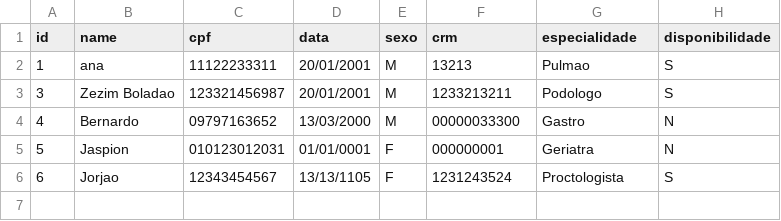
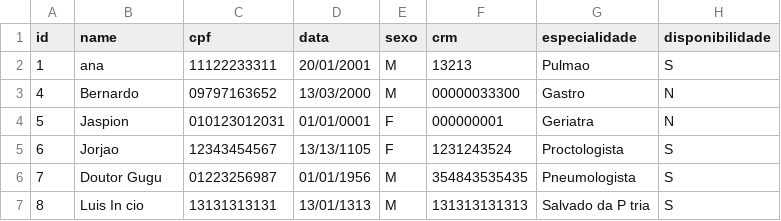
Before and after one commit to INF112-Programacao2/20202-team-3, a CSV file: arquivo/medico.csv, drawn as a sheet; removed rows and columns are numbered as before the commit, all else as after; the diff names each change by its address in the sheet, - before the commit and + after, or states it on an @@ line.

```diff
--- a/arquivo/medico.csv
+++ b/arquivo/medico.csv
-row 3: 3 | Zezim Boladao | 123321456987 | 20/01/2001 | M | 1233213211 | Podologo | S
+row 6: 7 | Doutor Gugu | 01223256987 | 01/01/1956 | M | 354843535435 | Pneumologista | S
+row 7: 8 | Luis In cio | 13131313131 | 13/01/1313 | M | 131313131313 | Salvado da P tria | S
```
Also changed, not shown: arquivo/paciente.csv, 7 other files.
